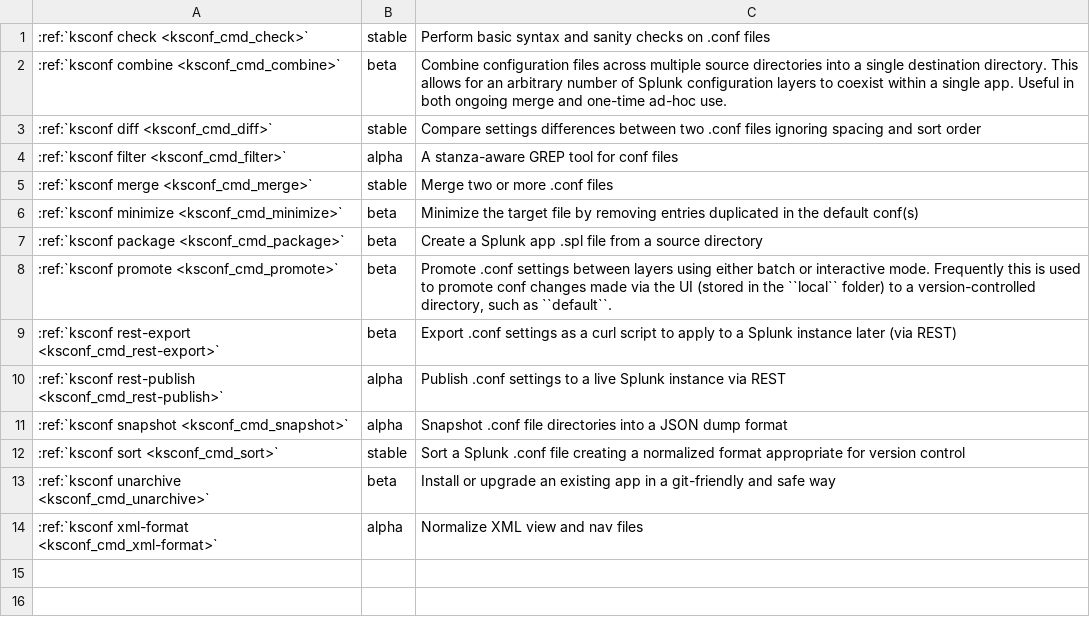
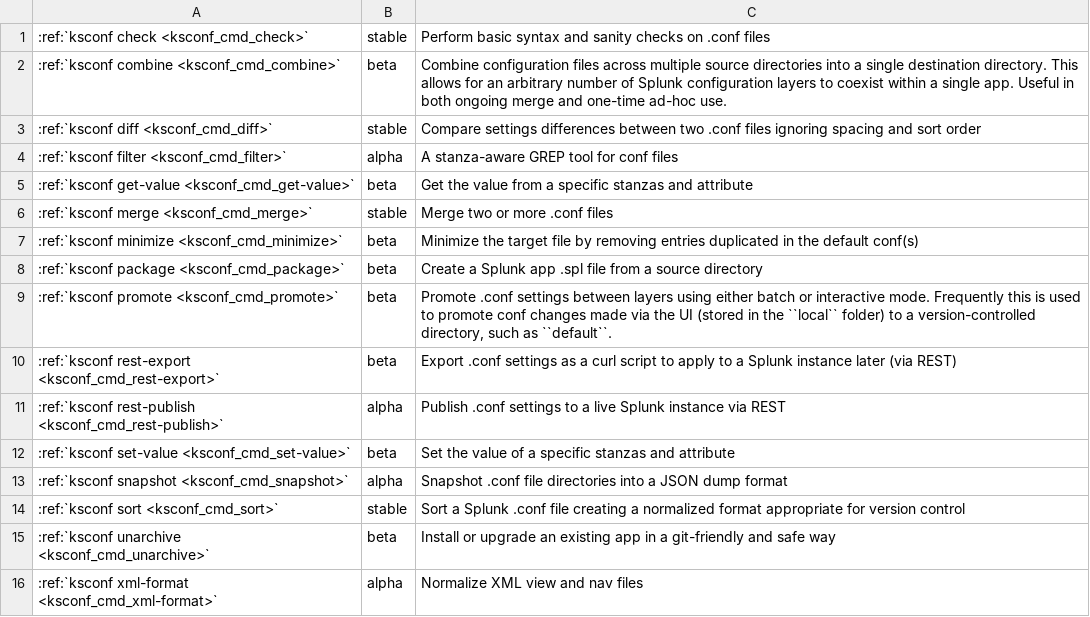
Before and after one commit to Kintyre/ksconf, a CSV file: docs/source/dyn/ksconf_subcommands.csv, drawn as a sheet.

Commit message:
Add get-value/set-value commands
- Create new ksconf commands and docs
- update_conf: fix bug when writing to a new file in the current directory.
- update_conf: allow aborting mid-process when no update is needed/desired.
- Minor new-command doc improvements

```diff
--- a/docs/source/dyn/ksconf_subcommands.csv
+++ b/docs/source/dyn/ksconf_subcommands.csv
@@ -4,2 +4,3 @@
 :ref:`ksconf filter <ksconf_cmd_filter>`,alpha,A stanza-aware GREP tool for conf files
+:ref:`ksconf get-value <ksconf_cmd_get-value>`,beta,Get the value from a specific stanzas and attribute
 :ref:`ksconf merge <ksconf_cmd_merge>`,stable,Merge two or more .conf files
@@ -10,2 +11,3 @@
 :ref:`ksconf rest-publish <ksconf_cmd_rest-publish>`,alpha,Publish .conf settings to a live Splunk instance via REST
+:ref:`ksconf set-value <ksconf_cmd_set-value>`,beta,Set the value of a specific stanzas and attribute
 :ref:`ksconf snapshot <ksconf_cmd_snapshot>`,alpha,Snapshot .conf file directories into a JSON dump format
```
Also changed, not shown: 11 other files.
